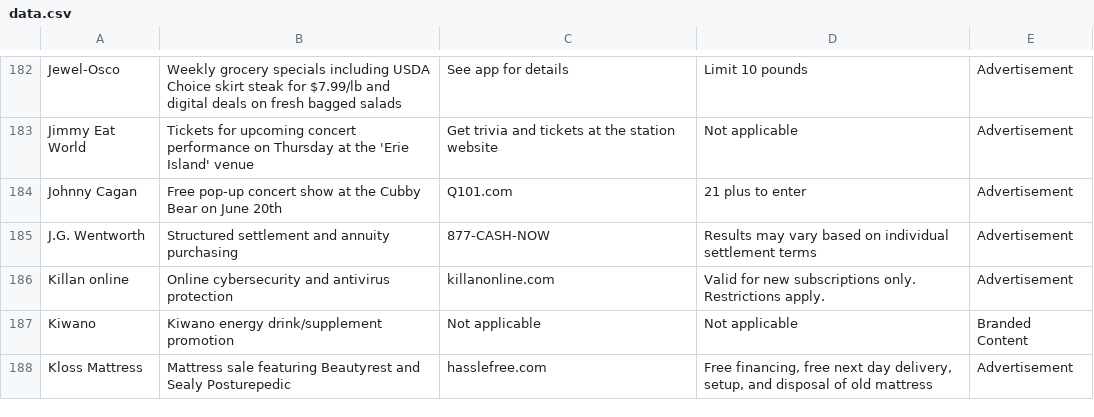
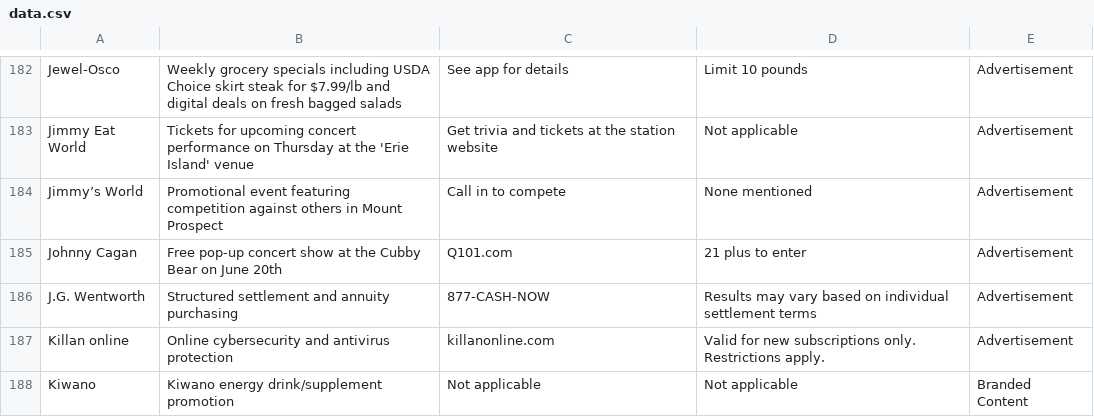
Before and after one commit to MATR-Technologies/ReplayAdsViewer, a CSV file: data.csv, drawn as a sheet; only a part is shown, gaps mark what is left out; the shorter side is filled out with more unchanged rows.

Commit message:
Auto-update CSV data

```diff
--- a/data.csv
+++ b/data.csv
@@ -183,2 +183,3 @@
 "Jimmy Eat World","Tickets for upcoming concert performance on Thursday at the 'Erie Island' venue","Get trivia and tickets at the station website","Not applicable","Advertisement"
+"Jimmy’s World","Promotional event featuring competition against others in Mount Prospect","Call in to compete","None mentioned","Advertisement"
 "Johnny Cagan","Free pop-up concert show at the Cubby Bear on June 20th","Q101.com","21 plus to enter","Advertisement"
```
